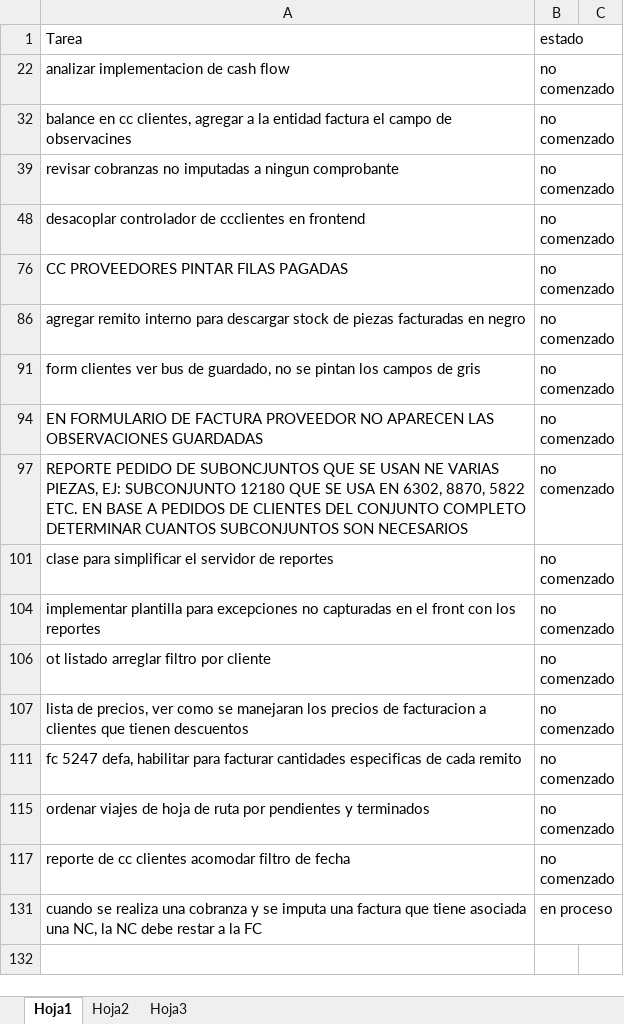
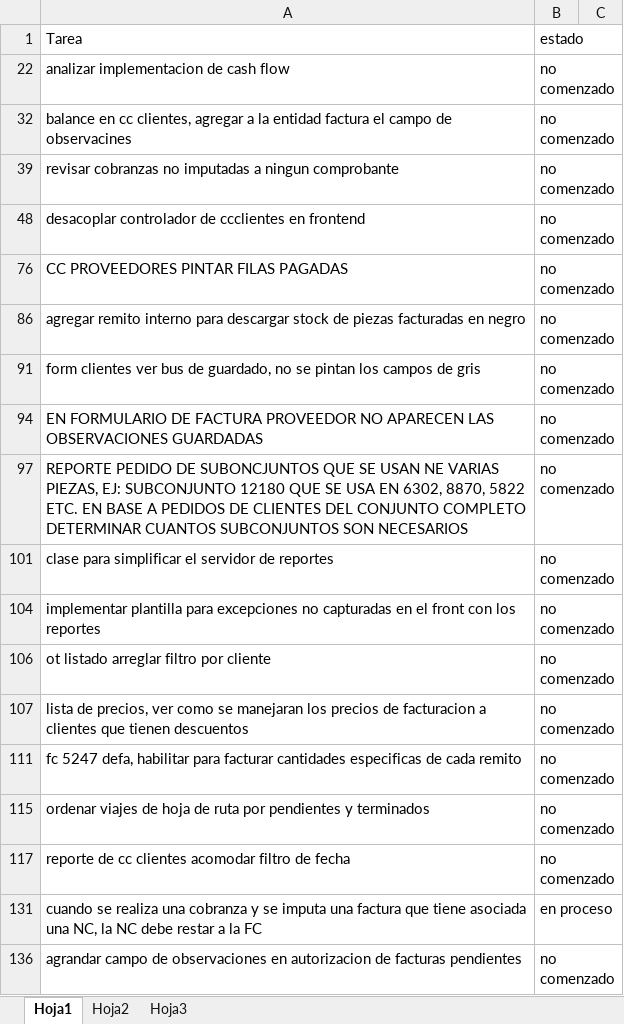
Before and after one commit to laureano23/bpApp, an Excel workbook: Backlog.xlsx, sheet Hoja1, drawn as a sheet; values as stored, in another font and other column widths than the file's, no borders; conditional formats not drawn; the diff names each change by its address in the sheet, - before the commit and + after, or states it on an @@ line.

Commit message:
Fix facturacion

```diff
--- a/Backlog.xlsx (sheet Hoja1)
+++ b/Backlog.xlsx (sheet Hoja1)
+row 136: agrandar campo de observaciones en autorizacion de facturas pendientes | no comenzado
```
Also changed, not shown: 3 other files.
